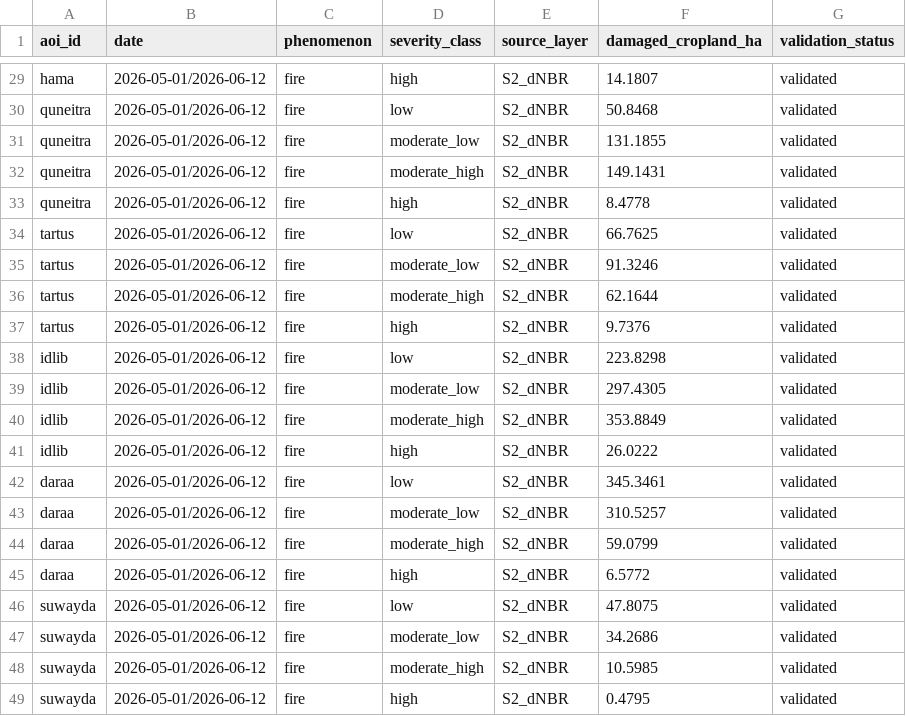
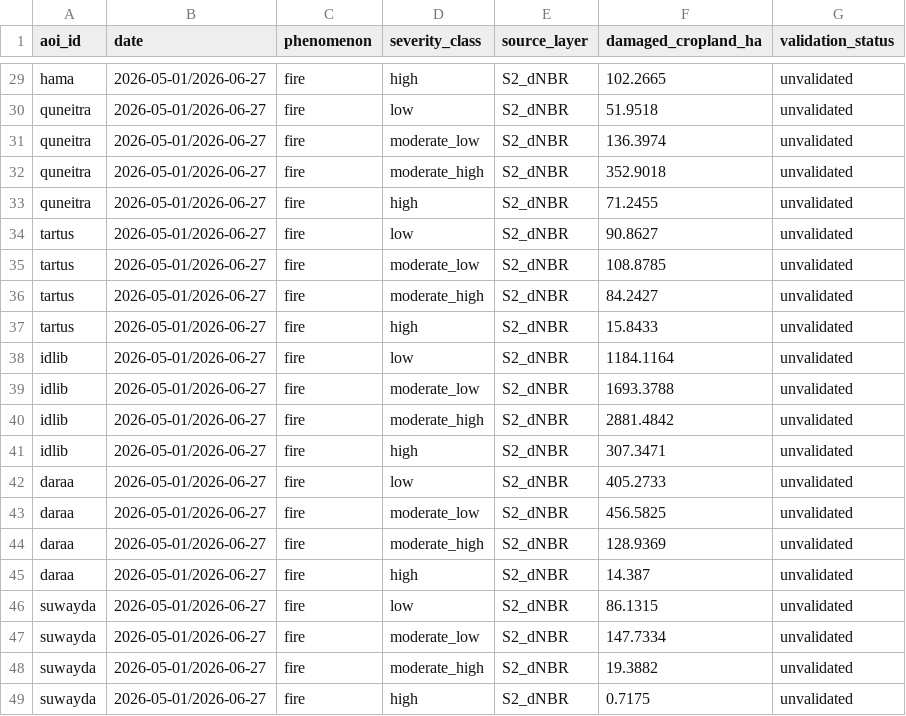
Before and after one commit to Muhanad-husn/flood-fire, a CSV file: outputs/tables/fire_damage.csv, drawn as a sheet; only a part is shown, gaps mark what is left out; the diff covers the shown part only; the diff names each change by its address in the sheet, - before the commit and + after, or states it on an @@ line.

```diff
--- a/outputs/tables/fire_damage.csv
+++ b/outputs/tables/fire_damage.csv
-B29:B49 (date): 2026-05-01/2026-06-12
+B29:B49 (date): 2026-05-01/2026-06-27
-F29 (damaged_cropland_ha): 14.1807
+F29 (damaged_cropland_ha): 102.2665
-G29:G49 (validation_status): validated
+G29:G49 (validation_status): unvalidated
-F30 (damaged_cropland_ha): 50.8468
+F30 (damaged_cropland_ha): 51.9518
-F31 (damaged_cropland_ha): 131.1855
+F31 (damaged_cropland_ha): 136.3974
-F32 (damaged_cropland_ha): 149.1431
+F32 (damaged_cropland_ha): 352.9018
-F33 (damaged_cropland_ha): 8.4778
+F33 (damaged_cropland_ha): 71.2455
-F34 (damaged_cropland_ha): 66.7625
+F34 (damaged_cropland_ha): 90.8627
-F35 (damaged_cropland_ha): 91.3246
+F35 (damaged_cropland_ha): 108.8785
-F36 (damaged_cropland_ha): 62.1644
+F36 (damaged_cropland_ha): 84.2427
-F37 (damaged_cropland_ha): 9.7376
+F37 (damaged_cropland_ha): 15.8433
-F38 (damaged_cropland_ha): 223.8298
+F38 (damaged_cropland_ha): 1184.1164
-F39 (damaged_cropland_ha): 297.4305
+F39 (damaged_cropland_ha): 1693.3788
-F40 (damaged_cropland_ha): 353.8849
+F40 (damaged_cropland_ha): 2881.4842
-F41 (damaged_cropland_ha): 26.0222
+F41 (damaged_cropland_ha): 307.3471
-F42 (damaged_cropland_ha): 345.3461
+F42 (damaged_cropland_ha): 405.2733
-F43 (damaged_cropland_ha): 310.5257
+F43 (damaged_cropland_ha): 456.5825
-F44 (damaged_cropland_ha): 59.0799
+F44 (damaged_cropland_ha): 128.9369
-F45 (damaged_cropland_ha): 6.5772
+F45 (damaged_cropland_ha): 14.387
-F46 (damaged_cropland_ha): 47.8075
+F46 (damaged_cropland_ha): 86.1315
-F47 (damaged_cropland_ha): 34.2686
+F47 (damaged_cropland_ha): 147.7334
-F48 (damaged_cropland_ha): 10.5985
+F48 (damaged_cropland_ha): 19.3882
-F49 (damaged_cropland_ha): 0.4795
+F49 (damaged_cropland_ha): 0.7175
```
Also changed, not shown: 81 edited cells elsewhere in this file, outputs/fire_hotspots/daraa_2026_viirs.csv, outputs/fire_hotspots/quneitra_2026_viirs.csv, 14 other files.
